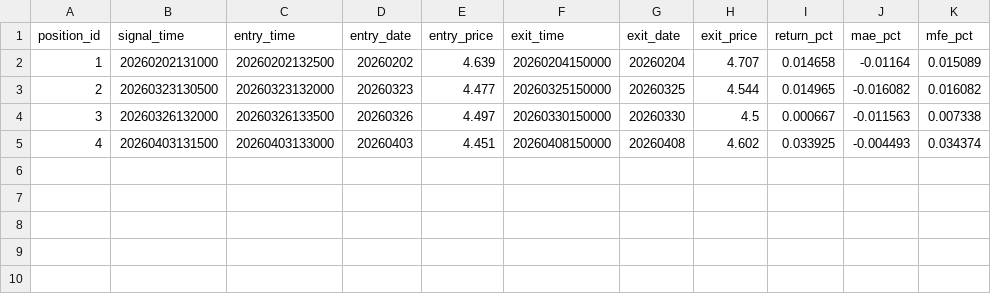
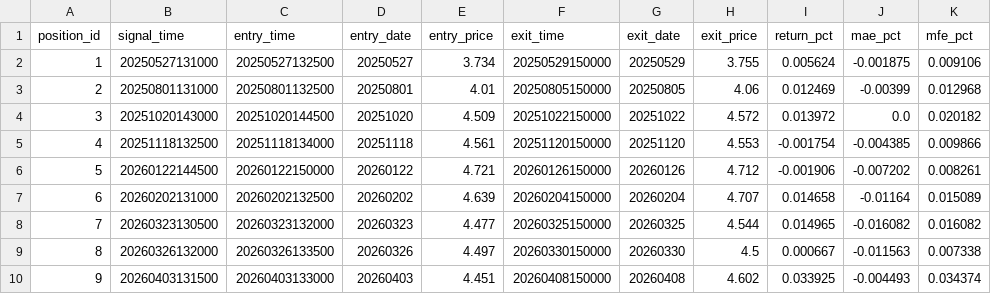
Before and after one commit to super999/gd_qmt_cx, a CSV file: 报告/研究结论/数据摘要/510300盘中模拟监控历史回放模拟持仓.csv, drawn as a sheet.

```diff
--- a/报告/研究结论/数据摘要/510300盘中模拟监控历史回放模拟持仓.csv
+++ b/报告/研究结论/数据摘要/510300盘中模拟监控历史回放模拟持仓.csv
@@ -1,5 +1,10 @@
 position_id,signal_time,entry_time,entry_date,entry_price,exit_time,exit_date,exit_price,return_pct,mae_pct,mfe_pct
-1,20260202131000,20260202132500,20260202,4.639,20260204150000,20260204,4.707,0.014658,-0.01164,0.015089
-2,20260323130500,20260323132000,20260323,4.477,20260325150000,20260325,4.544,0.014965,-0.016082,0.016082
-3,20260326132000,20260326133500,20260326,4.497,20260330150000,20260330,4.5,0.000667,-0.011563,0.007338
-4,20260403131500,20260403133000,20260403,4.451,20260408150000,20260408,4.602,0.033925,-0.004493,0.034374
+1,20250527131000,20250527132500,20250527,3.734,20250529150000,20250529,3.755,0.005624,-0.001875,0.009106
+2,20250801131000,20250801132500,20250801,4.01,20250805150000,20250805,4.06,0.012469,-0.00399,0.012968
+3,20251020143000,20251020144500,20251020,4.509,20251022150000,20251022,4.572,0.013972,0.0,0.020182
+4,20251118132500,20251118134000,20251118,4.561,20251120150000,20251120,4.553,-0.001754,-0.004385,0.009866
+5,20260122144500,20260122150000,20260122,4.721,20260126150000,20260126,4.712,-0.001906,-0.007202,0.008261
+6,20260202131000,20260202132500,20260202,4.639,20260204150000,20260204,4.707,0.014658,-0.01164,0.015089
+7,20260323130500,20260323132000,20260323,4.477,20260325150000,20260325,4.544,0.014965,-0.016082,0.016082
+8,20260326132000,20260326133500,20260326,4.497,20260330150000,20260330,4.5,0.000667,-0.011563,0.007338
+9,20260403131500,20260403133000,20260403,4.451,20260408150000,20260408,4.602,0.033925,-0.004493,0.034374
```
Also changed, not shown: 6 other files.
